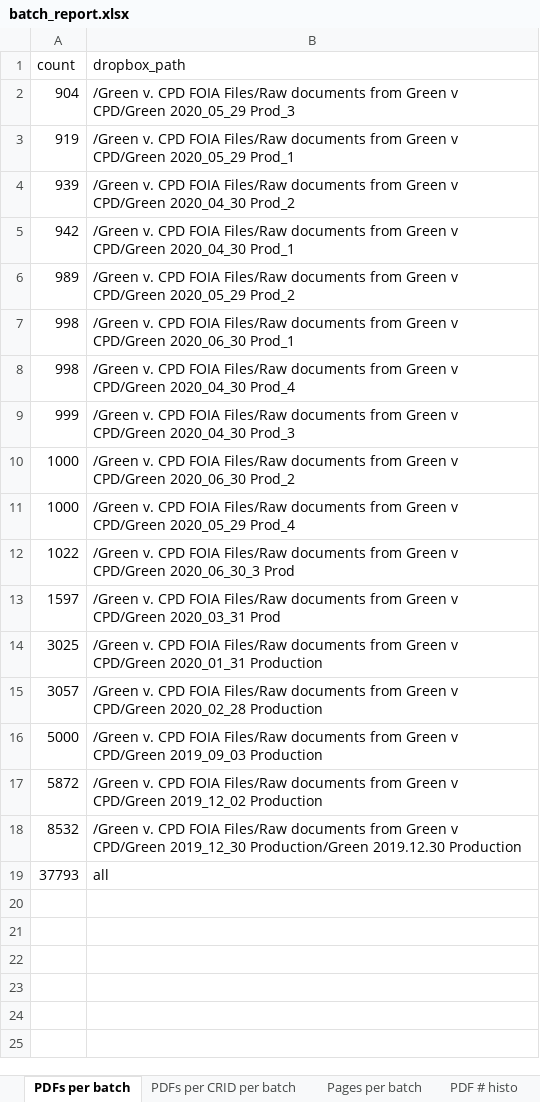
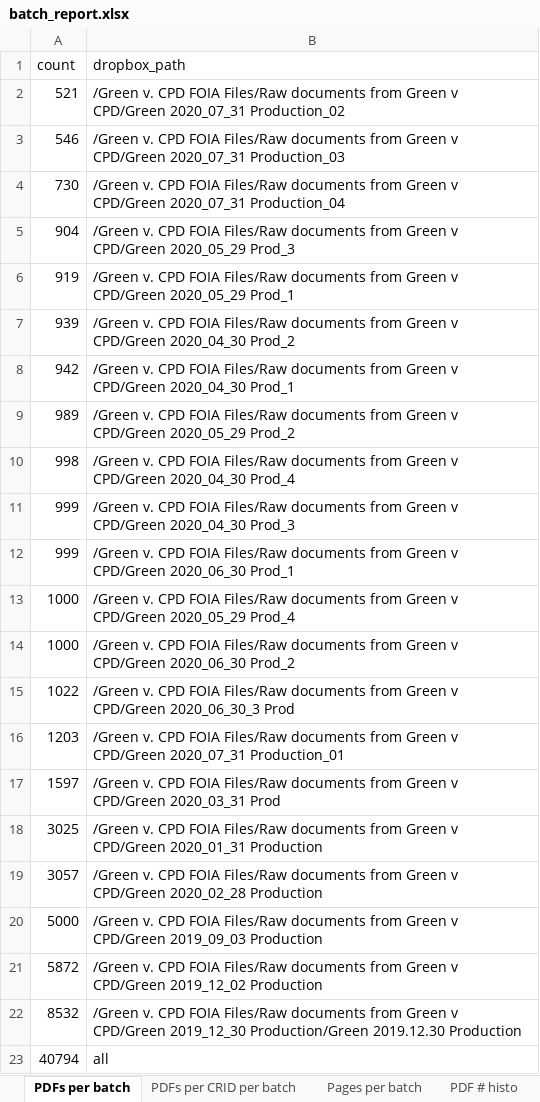
Before and after one commit to invinst/cpdp_ocr, an Excel workbook: 6_reports/batch_report.xlsx, sheet PDFs per batch, drawn as a sheet; values as stored, in another font and other column widths than the file's, no borders; removed rows and columns are numbered as before the commit, all else as after; the diff names each change by its address in the sheet, - before the commit and + after, or states it on an @@ line.

```diff
--- a/6_reports/batch_report.xlsx (sheet PDFs per batch)
+++ b/6_reports/batch_report.xlsx (sheet PDFs per batch)
+row 2: 521 | /Green v. CPD FOIA Files/Raw documents from Green v CPD/Green 2020_07_31 Production_02
+row 3: 546 | /Green v. CPD FOIA Files/Raw documents from Green v CPD/Green 2020_07_31 Production_03
+row 4: 730 | /Green v. CPD FOIA Files/Raw documents from Green v CPD/Green 2020_07_31 Production_04
-row 7: 998 | /Green v. CPD FOIA Files/Raw documents from Green v CPD/Green 2020_06_30 Prod_1
+row 12: 999 | /Green v. CPD FOIA Files/Raw documents from Green v CPD/Green 2020_06_30 Prod_1
@@ row 11 moved to row 13: 1000 @@
+row 16: 1203 | /Green v. CPD FOIA Files/Raw documents from Green v CPD/Green 2020_07_31 Production_01
-A23 (count): 37793
+A23 (count): 40794
```
Also changed, not shown: sheet PDF # histo, sheet PDFs per CRID per batch, sheet Pages per batch, sheet PDF # histo per batch, 6 other files.
